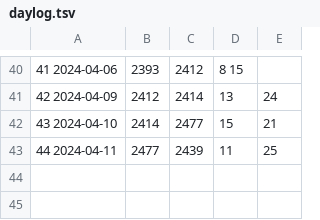
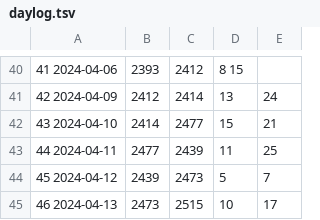
Before and after one commit to jwherring/ShellScripts, a TSV file: fifteendays/daylog.tsv, drawn as a sheet; only a part is shown, gaps mark what is left out; the diff names each change by its address in the sheet, - before the commit and + after, or states it on an @@ line.

Commit message:
2024-04-13

```diff
--- a/fifteendays/daylog.tsv
+++ b/fifteendays/daylog.tsv
+row 44: 45 2024-04-12 | 2439 | 2473 | 5 | 7
+row 45: 46 2024-04-13 | 2473 | 2515 | 10 | 17
```
